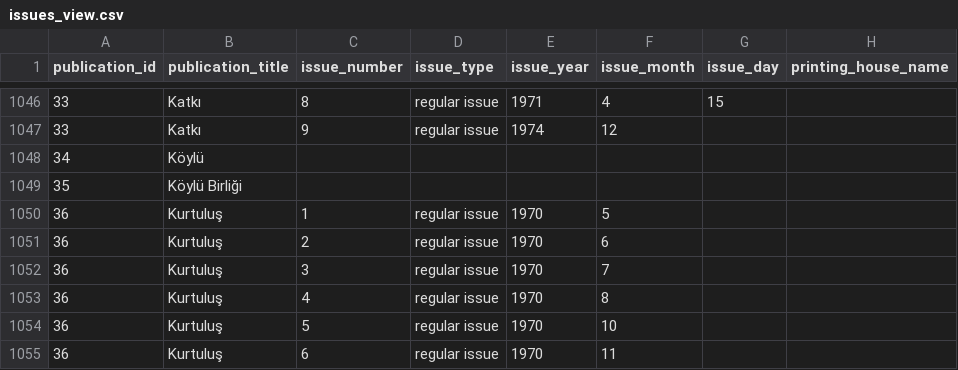
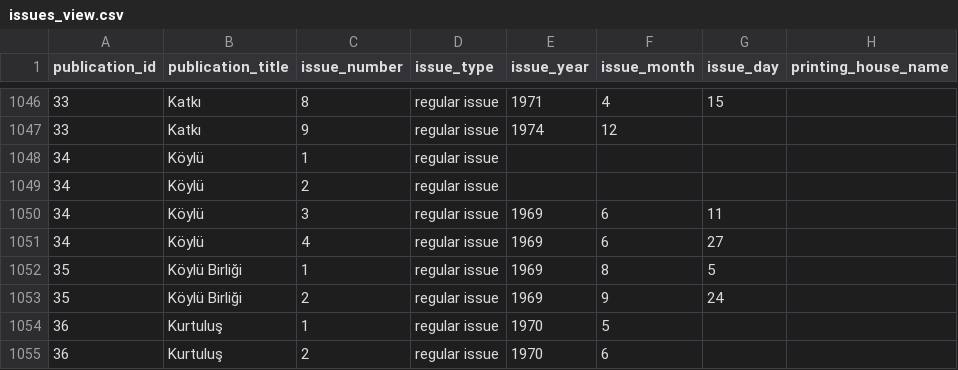
Before and after one commit to ACortellari/ACortellari.github.io, a CSV file: tpc/Sources Database/issues_view.csv, drawn as a sheet; only a part is shown, gaps mark what is left out; the shorter side is filled out with more unchanged rows.

```diff
--- a/tpc/Sources Database/issues_view.csv
+++ b/tpc/Sources Database/issues_view.csv
@@ -1047,4 +1047,8 @@ publication_id	publication_title	issue_number	issue_type	issue_year	issue_month
 33	Katkı	9	regular issue	1974	12		
-34	Köylü						
-35	Köylü Birliği						
+34	Köylü	1	regular issue				
+34	Köylü	2	regular issue				
+34	Köylü	3	regular issue	1969	6	11	
+34	Köylü	4	regular issue	1969	6	27	
+35	Köylü Birliği	1	regular issue	1969	8	5	
+35	Köylü Birliği	2	regular issue	1969	9	24	
 36	Kurtuluş	1	regular issue	1970	5		
```
Also changed, not shown: tpc/Sources Database/publications_view.csv, 6 other files.
